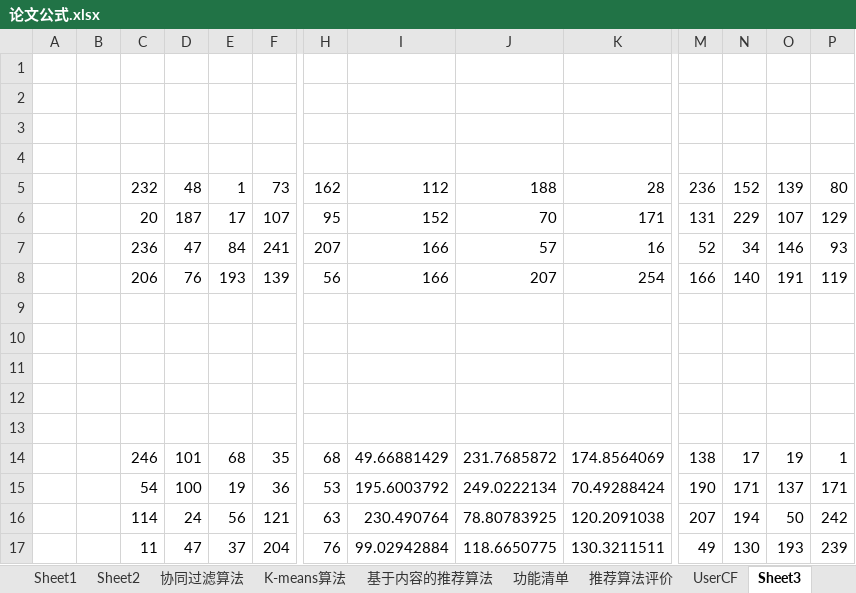
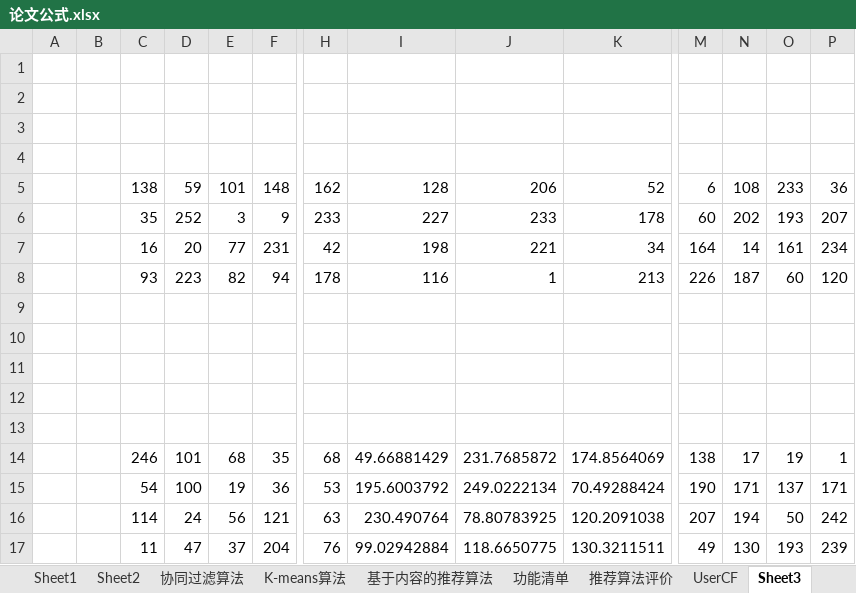
Before and after one commit to Kavendish-arch/bysj, an Excel workbook: 论文公式.xlsx, sheet Sheet3, drawn as a sheet; only a part is shown, gaps mark what is left out; values as stored, in another font and other column widths than the file's, no borders; removed rows and columns are numbered as before the commit, all else as after; rows hold the shown columns only; the diff names each change by its address in the sheet, - before the commit and + after, or states it on an @@ line.

```diff
--- a/论文公式.xlsx (sheet Sheet3)
+++ b/论文公式.xlsx (sheet Sheet3)
-row 5:  |  | 232 | 48 | 1 | 73 | 162 | 112 | 188 | 28 | 236 | 152 | 139 | 80
-row 6:  |  | 20 | 187 | 17 | 107 | 95 | 152 | 70 | 171 | 131 | 229 | 107 | 129
-row 7:  |  | 236 | 47 | 84 | 241 | 207 | 166 | 57 | 16 | 52 | 34 | 146 | 93
-row 8:  |  | 206 | 76 | 193 | 139 | 56 | 166 | 207 | 254 | 166 | 140 | 191 | 119
+row 5:  |  | 138 | 59 | 101 | 148 | 162 | 128 | 206 | 52 | 6 | 108 | 233 | 36
+row 6:  |  | 35 | 252 | 3 | 9 | 233 | 227 | 233 | 178 | 60 | 202 | 193 | 207
+row 7:  |  | 16 | 20 | 77 | 231 | 42 | 198 | 221 | 34 | 164 | 14 | 161 | 234
+row 8:  |  | 93 | 223 | 82 | 94 | 178 | 116 | 1 | 213 | 226 | 187 | 60 | 120
```
Also changed, not shown: 7 other files.
